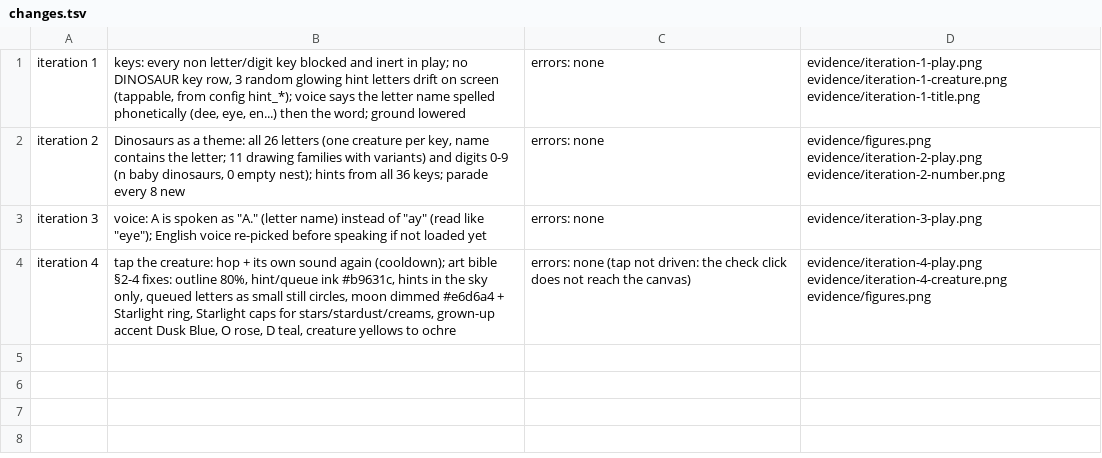
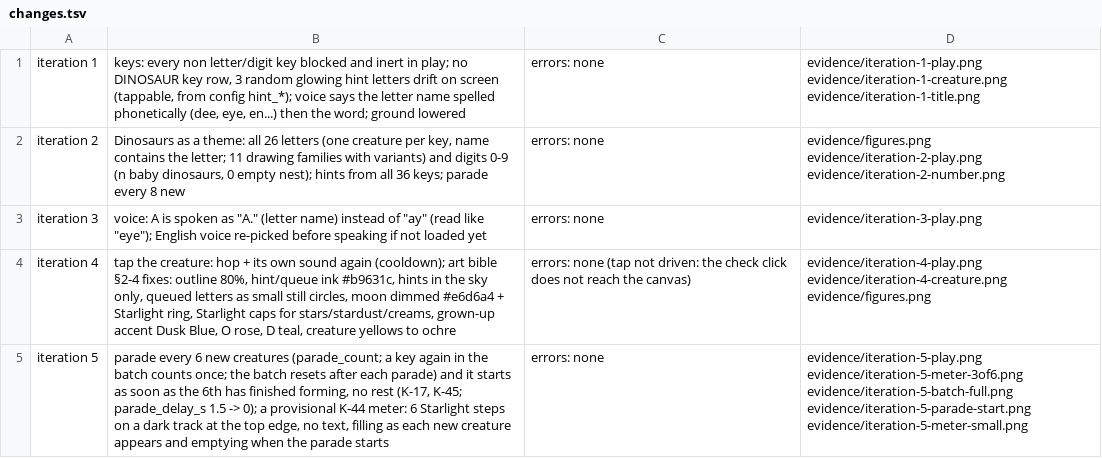
Before and after one commit to ndl0986/Claude-Code-Game-Studios-fork, a TSV file: games/kid-learn-character/prototypes/letter-morph-dinosaur/evidence/changes.tsv, drawn as a sheet.

```diff
--- a/games/kid-learn-character/prototypes/letter-morph-dinosaur/evidence/changes.tsv
+++ b/games/kid-learn-character/prototypes/letter-morph-dinosaur/evidence/changes.tsv
@@ -4 +4,2 @@ iteration 3	voice: A is spoken as "A." (letter name) instead of "ay" (read like
 iteration 4	tap the creature: hop + its own sound again (cooldown); art bible §2-4 fixes: outline 80%, hint/queue ink #b9631c, hints in the sky only, queued letters as small still circles, moon dimmed #e6d6a4 + Starlight ring, Starlight caps for stars/stardust/creams, grown-up accent Dusk Blue, O rose, D teal, creature yellows to ochre	errors: none (tap not driven: the check click does not reach the canvas)	evidence/iteration-4-play.png evidence/iteration-4-creature.png evidence/figures.png
+iteration 5	parade every 6 new creatures (parade_count; a key again in the batch counts once; the batch resets after each parade) and it starts as soon as the 6th has finished forming, no rest (K-17, K-45; parade_delay_s 1.5 -> 0); a provisional K-44 meter: 6 Starlight steps on a dark track at the top edge, no text, filling as each new creature appears and emptying when the parade starts	errors: none	evidence/iteration-5-play.png evidence/iteration-5-meter-3of6.png evidence/iteration-5-batch-full.png evidence/iteration-5-parade-start.png evidence/iteration-5-meter-small.png
```
Also changed, not shown: 9 other files.
